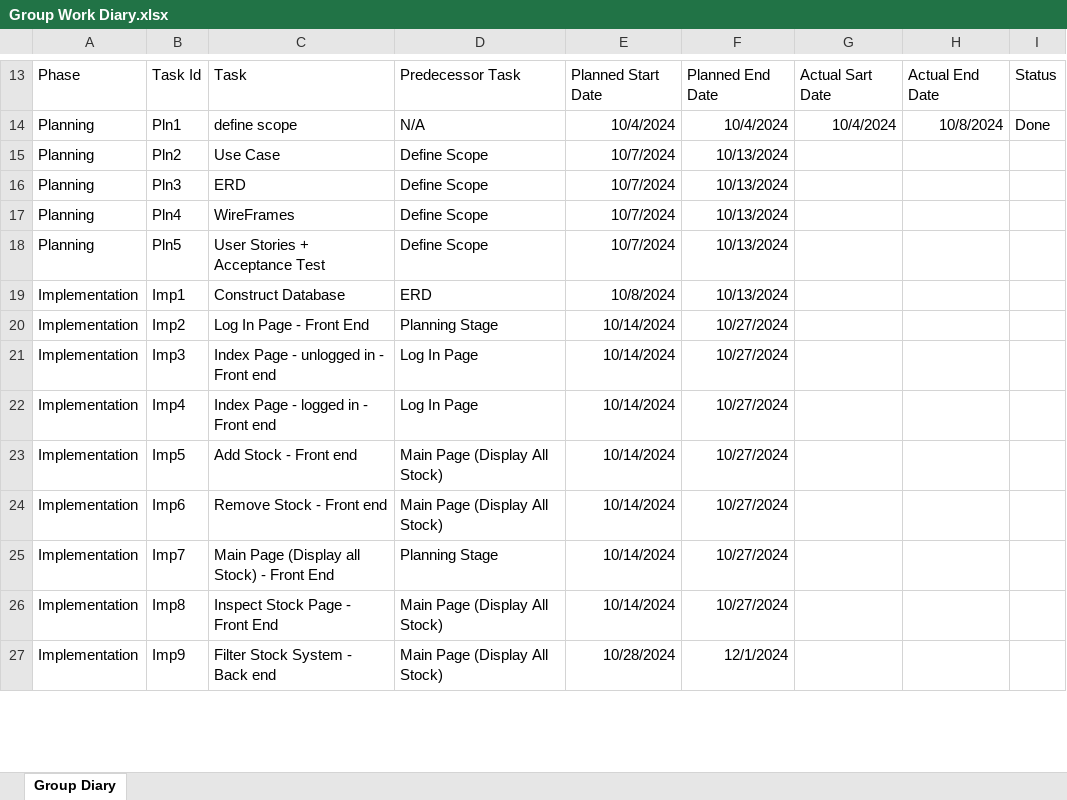
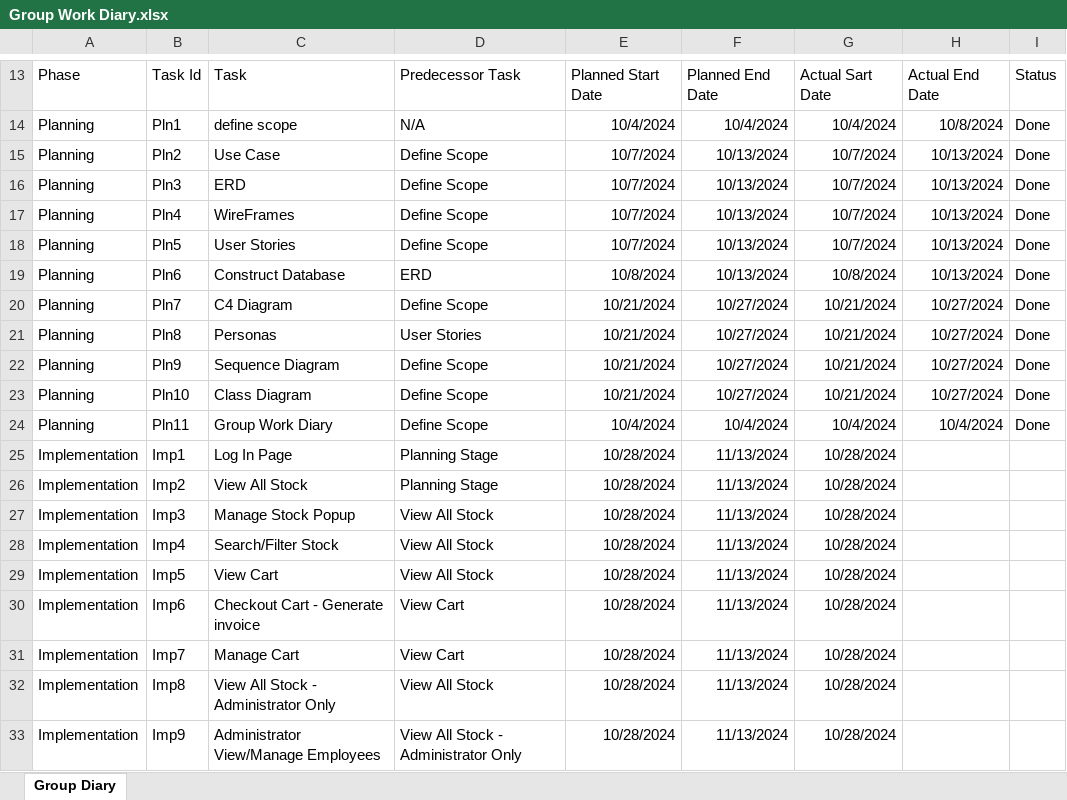
Before and after one commit to ScottForster400/Inventory-Managment-System, an Excel workbook: docs/Group Work Diary.xlsx, sheet Group Diary, drawn as a sheet; only a part is shown, gaps mark what is left out; values as stored, in another font and other column widths than the file's, no borders; addresses are those after the commit; the diff covers the shown part only; the diff names each change by its address in the sheet, - before the commit and + after, or states it on an @@ line.

Commit message:
Add files via upload

```diff
--- a/docs/Group Work Diary.xlsx (sheet Group Diary)
+++ b/docs/Group Work Diary.xlsx (sheet Group Diary)
-G15:G18: (empty)
+G15:G18: 10/7/2024
-H15:H18: (empty)
+H15:H18: 10/13/2024
-I15:I18: (empty)
+I15:I18: Done
-C18: User Stories + Acceptance Test
+C18: User Stories
+row 19: Planning | Pln6 | Construct Database | ERD | 10/8/2024 | 10/13/2024 | 10/8/2024 | 10/13/2024 | Done
+row 20: Planning | Pln7 | C4 Diagram | Define Scope | 10/21/2024 | 10/27/2024 | 10/21/2024 | 10/27/2024 | Done
+row 21: Planning | Pln8 | Personas | User Stories | 10/21/2024 | 10/27/2024 | 10/21/2024 | 10/27/2024 | Done
+row 22: Planning | Pln9 | Sequence Diagram | Define Scope | 10/21/2024 | 10/27/2024 | 10/21/2024 | 10/27/2024 | Done
+row 23: Planning | Pln10 | Class Diagram | Define Scope | 10/21/2024 | 10/27/2024 | 10/21/2024 | 10/27/2024 | Done
+row 24: Planning | Pln11 | Group Work Diary | Define Scope | 10/4/2024 | 10/4/2024 | 10/4/2024 | 10/4/2024 | Done
-C25: Construct Database
+C25: Log In Page
-D25: ERD
+D25: Planning Stage
-E25: 10/8/2024
+E25: 10/28/2024
-F25: 10/13/2024
+F25: 11/13/2024
-G25:G33: (empty)
+G25:G33: 10/28/2024
-C26: Log In Page - Front End
+C26: View All Stock
-E26:E32: 10/14/2024
+E26:E32: 10/28/2024
-F26:F32: 10/27/2024
+F26:F32: 11/13/2024
-C27: Index Page - unlogged in - Front end
+C27: Manage Stock Popup
-D27:D28: Log In Page
+D27:D28: View All Stock
-C28: Index Page - logged in - Front end
+C28: Search/Filter Stock
-C29: Add Stock - Front end
+C29: View Cart
-D29: Main Page (Display All Stock)
+D29: View All Stock
-C30: Remove Stock - Front end
+C30: Checkout Cart - Generate invoice
-D30: Main Page (Display All Stock)
+D30: View Cart
-C31: Main Page (Display all Stock) - Front End
+C31: Manage Cart
-D31: Planning Stage
+D31: View Cart
-C32: Inspect Stock Page - Front End
+C32: View All Stock - Administrator Only
-D32: Main Page (Display All Stock)
+D32: View All Stock
-C33: Filter Stock System - Back end
+C33: Administrator View/Manage Employees
-D33: Main Page (Display All Stock)
+D33: View All Stock - Administrator Only
-F33: 12/1/2024
+F33: 11/13/2024
```
Also changed, not shown: 4 added rows, 9 removed rows and 8 edited cells elsewhere in this sheet.
